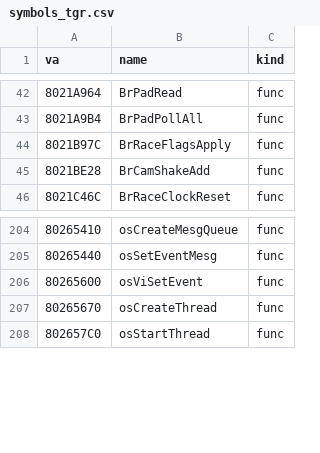
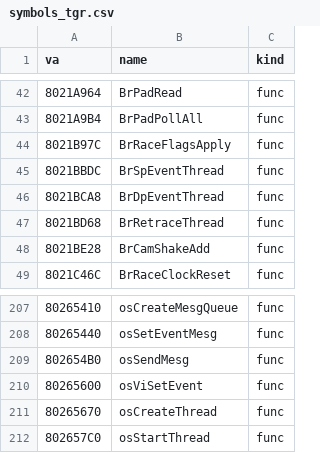
Before and after one commit to Link4Electronics/brally, a CSV file: n64/config/symbols_tgr.csv, drawn as a sheet; only a part is shown, gaps mark what is left out; the diff names each change by its address in the sheet, - before the commit and + after, or states it on an @@ line.

Commit message:
n64: startup/threads.c -- the RSP, RDP and retrace event threads transcribed (T2); the RSP and RDP threads are byte-exact at their ROM offset mod 16 -- IDO aligns an infinite loop's dead epilogue to 16 bytes within the object, so they need their original predecessors in the file

```diff
--- a/n64/config/symbols_tgr.csv
+++ b/n64/config/symbols_tgr.csv
+row 45: 8021BBDC | BrSpEventThread | func
+row 46: 8021BCA8 | BrDpEventThread | func
+row 47: 8021BD68 | BrRetraceThread | func
+row 209: 802654B0 | osSendMesg | func
```
Also changed, not shown: 4 other files.
